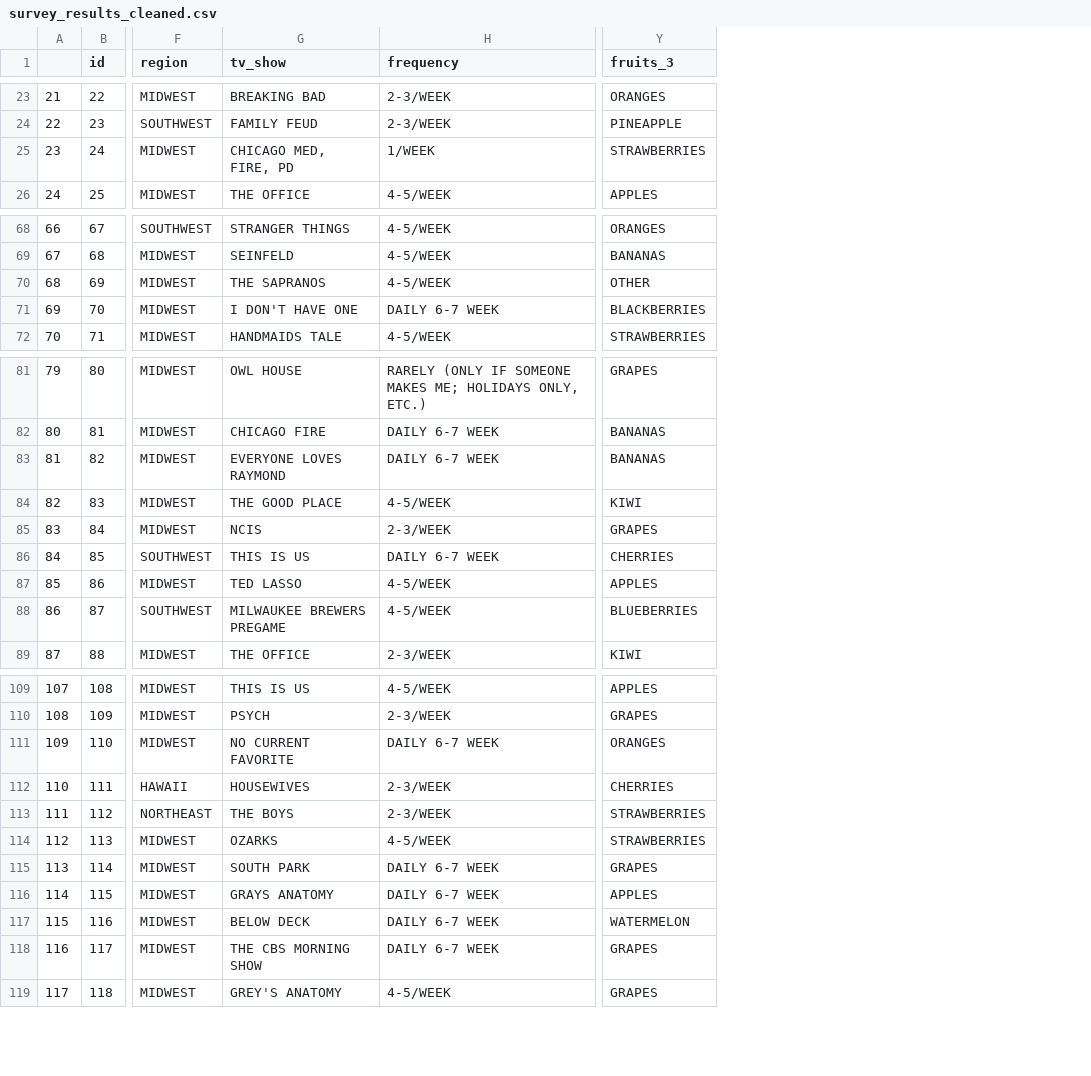
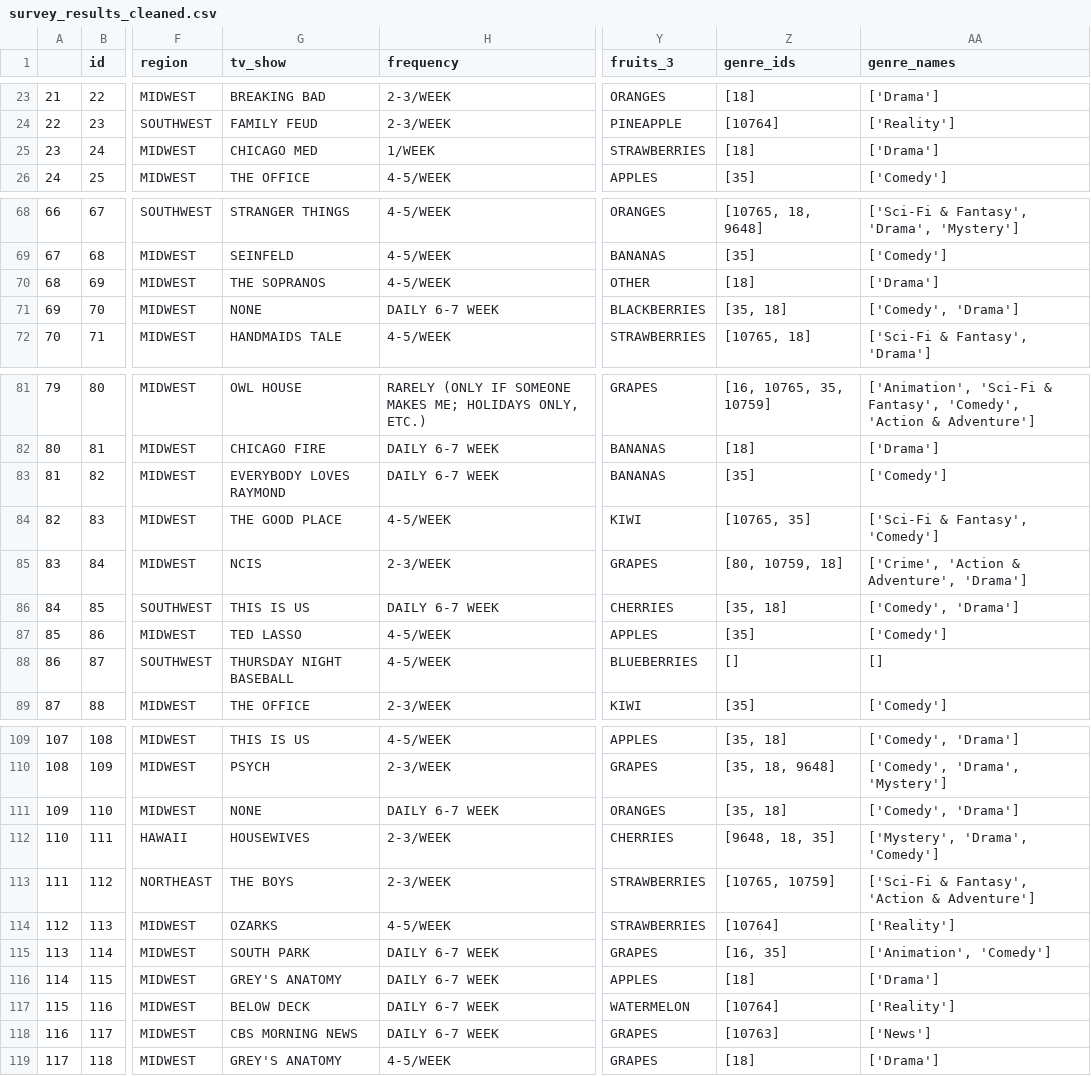
Before and after one commit to PamFernandez/veggie-tales, a CSV file: survey_results_cleaned.csv, drawn as a sheet; only a part is shown, gaps mark what is left out; the diff covers the shown part only; the diff names each change by its address in the sheet, - before the commit and + after, or states it on an @@ line.

```diff
--- a/survey_results_cleaned.csv
+++ b/survey_results_cleaned.csv
+column Z (genre_ids), rows 23-26: [18] | [10764] | [18] | [35]; rows 68-72: [10765, 18, 9648] | [35] | [18] | [35, 18] | [10765, 18]; rows 81-89: [16, 10765, 35, 10759] | [18] | [35] | [10765, 35] | [80, 10759, 18] | [35, 18] | [35] | [] | [35]; rows 109-119: [35, 18] | [35, 18, 9648] | [35, 18] | [9648, 18, 35] | [10765, 10759] | [10764] | [16, 35] | [18] | [10764] | [10763] | [18]
+column AA (genre_names), rows 23-26: ['Drama'] | ['Reality'] | ['Drama'] | ['Comedy']; rows 68-72: ['Sci-Fi & Fantasy', 'Drama', 'Mystery'] | ['Comedy'] | ['Drama'] | ['Comedy', 'Drama'] | ['Sci-Fi & Fantasy', 'Drama']; rows 81-89: ['Animation', 'Sci-Fi & Fantasy', 'Comedy', 'Action & Adventure'] | ['Drama'] | ['Comedy'] | ['Sci-Fi & Fantasy', 'Comedy'] | ['Crime', 'Action & Adventure', 'Drama'] | ['Comedy', 'Drama'] | ['Comedy'] | [] | ['Comedy']; rows 109-119: ['Comedy', 'Drama'] | ['Comedy', 'Drama', 'Mystery'] | ['Comedy', 'Drama'] | ['Mystery', 'Drama', 'Comedy'] | ['Sci-Fi & Fantasy', 'Action & Adventure'] | ['Reality'] | ['Animation', 'Comedy'] | ['Drama'] | ['Reality'] | ['News'] | ['Drama']
-G25 (tv_show): CHICAGO MED, FIRE, PD
+G25 (tv_show): CHICAGO MED
-G70 (tv_show): THE SAPRANOS
+G70 (tv_show): THE SOPRANOS
-G71 (tv_show): I DON'T HAVE ONE
+G71 (tv_show): NONE
-G83 (tv_show): EVERYONE LOVES RAYMOND
+G83 (tv_show): EVERYBODY LOVES RAYMOND
-G88 (tv_show): MILWAUKEE BREWERS PREGAME
+G88 (tv_show): THURSDAY NIGHT BASEBALL
-G111 (tv_show): NO CURRENT FAVORITE
+G111 (tv_show): NONE
-G116 (tv_show): GRAYS ANATOMY
+G116 (tv_show): GREY'S ANATOMY
-G118 (tv_show): THE CBS MORNING SHOW
+G118 (tv_show): CBS MORNING NEWS
```
Also changed, not shown: 12 edited cells elsewhere in this file, collab_predictions.csv, 6 other files.
